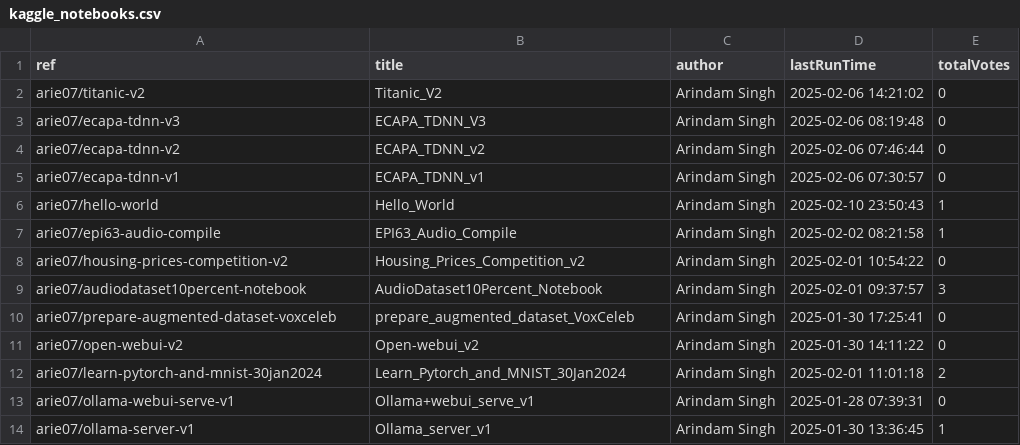
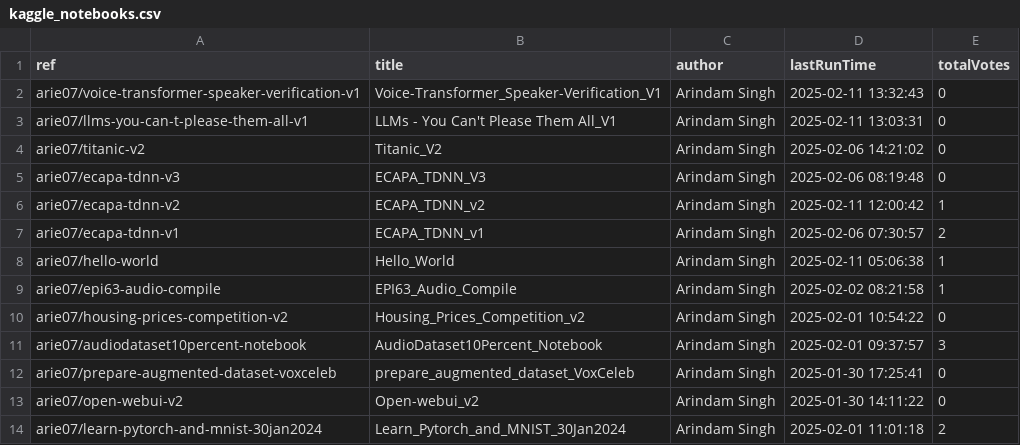
Before and after one commit to SinghArindam/Kaggle, a CSV file: notebooks/kaggle_notebooks.csv, drawn as a sheet; only a part is shown; the shorter side is filled out with more unchanged rows.

```diff
--- a/notebooks/kaggle_notebooks.csv
+++ b/notebooks/kaggle_notebooks.csv
@@ -1,7 +1,9 @@
 ref,title,author,lastRunTime,totalVotes
+arie07/voice-transformer-speaker-verification-v1,Voice-Transformer_Speaker-Verification_V1,Arindam Singh,2025-02-11 13:32:43,0
+arie07/llms-you-can-t-please-them-all-v1,LLMs - You Can't Please Them All_V1,Arindam Singh,2025-02-11 13:03:31,0
 arie07/titanic-v2,Titanic_V2,Arindam Singh,2025-02-06 14:21:02,0
 arie07/ecapa-tdnn-v3,ECAPA_TDNN_V3,Arindam Singh,2025-02-06 08:19:48,0
-arie07/ecapa-tdnn-v2,ECAPA_TDNN_v2,Arindam Singh,2025-02-06 07:46:44,0
-arie07/ecapa-tdnn-v1,ECAPA_TDNN_v1,Arindam Singh,2025-02-06 07:30:57,0
-arie07/hello-world,Hello_World,Arindam Singh,2025-02-10 23:50:43,1
+arie07/ecapa-tdnn-v2,ECAPA_TDNN_v2,Arindam Singh,2025-02-11 12:00:42,1
+arie07/ecapa-tdnn-v1,ECAPA_TDNN_v1,Arindam Singh,2025-02-06 07:30:57,2
+arie07/hello-world,Hello_World,Arindam Singh,2025-02-11 05:06:38,1
 arie07/epi63-audio-compile,EPI63_Audio_Compile,Arindam Singh,2025-02-02 08:21:58,1
```
Also changed, not shown: 7 other files.
